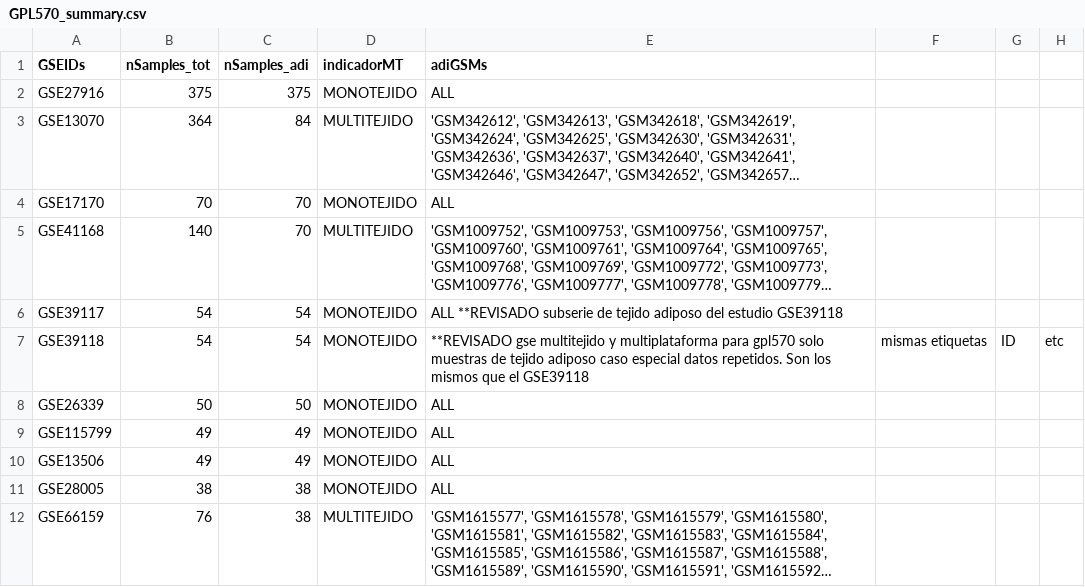
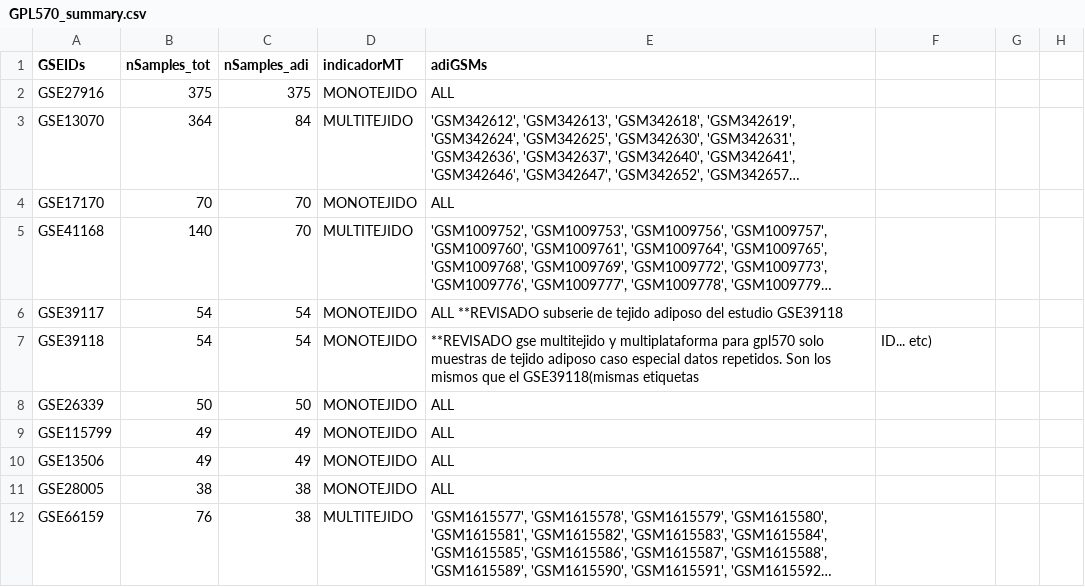
Before and after one commit to mguaita/Eval_HKG, a CSV file: Homo_sapiens/RevisionSistematica/summary_gpl/GPL570_summary.csv, drawn as a sheet; only a part is shown; long unchanged cells end in …; the diff names each change by its address in the sheet, - before the commit and + after, or states it on an @@ line.

Commit message:
Add files via upload

```diff
--- a/Homo_sapiens/RevisionSistematica/summary_gpl/GPL570_summary.csv
+++ b/Homo_sapiens/RevisionSistematica/summary_gpl/GPL570_summary.csv
-E7 (adiGSMs): …que el GSE39118
+E7 (adiGSMs): …que el GSE39118(mismas etiquetas
-F7: mismas etiquetas
+F7: ID... etc)
-G7: ID
+G7: (empty)
-H7: etc
+H7: (empty)
```
